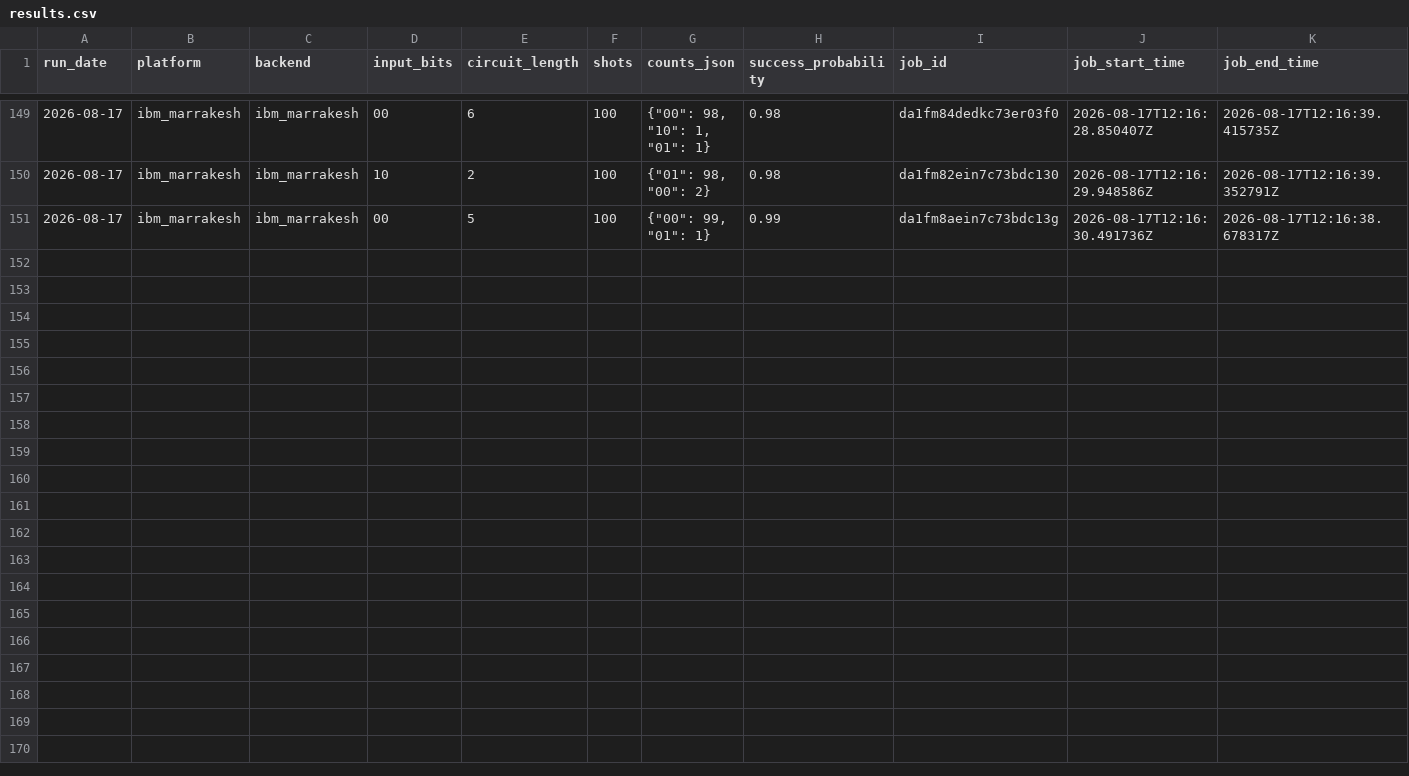
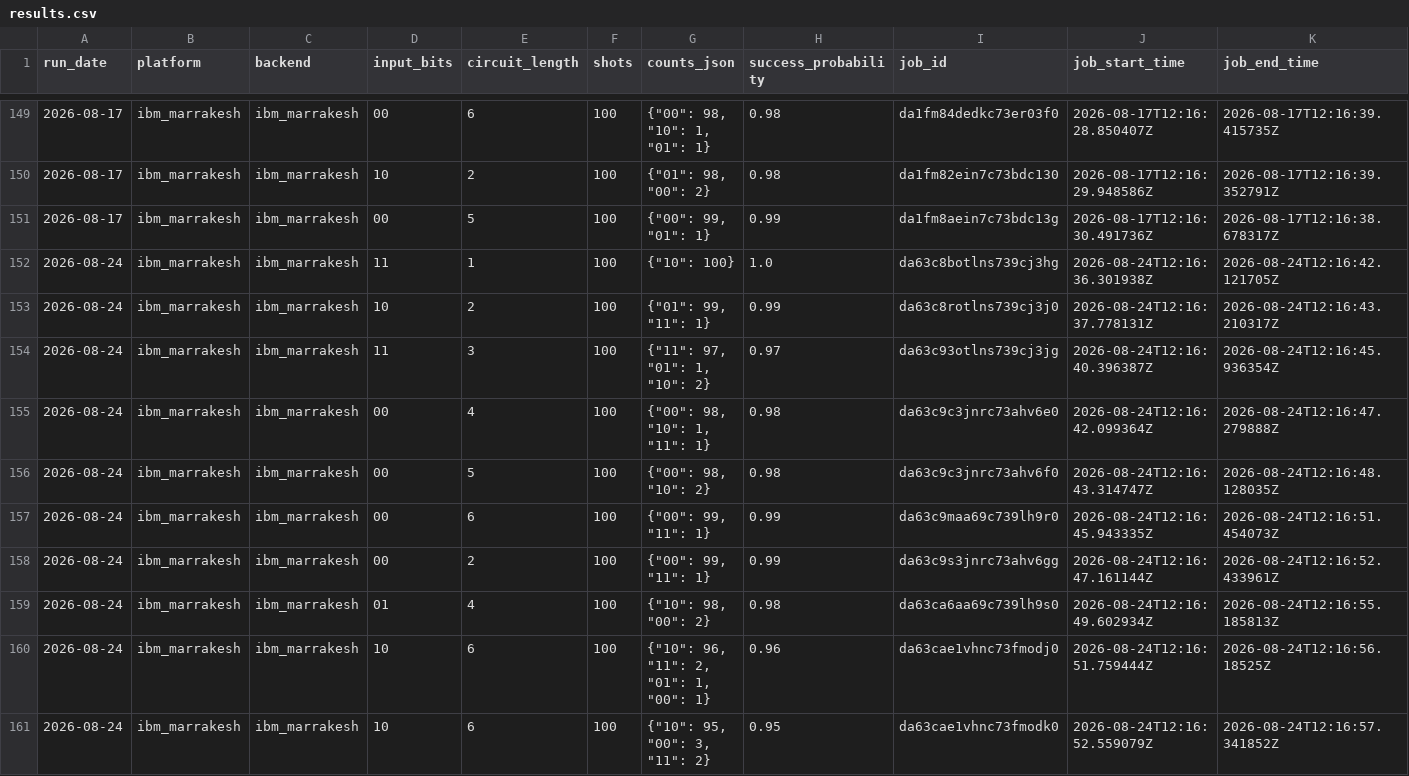
Before and after one commit to InsightSoftmax/quantum-stability, a CSV file: data/ibm_marrakesh/results.csv, drawn as a sheet; only a part is shown, gaps mark what is left out; rows hold the shown columns only; the diff names each change by its address in the sheet, - before the commit and + after, or states it on an @@ line.

```diff
--- a/data/ibm_marrakesh/results.csv
+++ b/data/ibm_marrakesh/results.csv
+row 152: 2026-08-24 | ibm_marrakesh | ibm_marrakesh | 11 | 1 | 100 | {"10": 100} | 1.0 | da63c8botlns739cj3hg | 2026-08-24T12:16:36.301938Z | 2026-08-24T12:16:42.121705Z
+row 153: 2026-08-24 | ibm_marrakesh | ibm_marrakesh | 10 | 2 | 100 | {"01": 99, "11": 1} | 0.99 | da63c8rotlns739cj3j0 | 2026-08-24T12:16:37.778131Z | 2026-08-24T12:16:43.210317Z
+row 154: 2026-08-24 | ibm_marrakesh | ibm_marrakesh | 11 | 3 | 100 | {"11": 97, "01": 1, "10": 2} | 0.97 | da63c93otlns739cj3jg | 2026-08-24T12:16:40.396387Z | 2026-08-24T12:16:45.936354Z
+row 155: 2026-08-24 | ibm_marrakesh | ibm_marrakesh | 00 | 4 | 100 | {"00": 98, "10": 1, "11": 1} | 0.98 | da63c9c3jnrc73ahv6e0 | 2026-08-24T12:16:42.099364Z | 2026-08-24T12:16:47.279888Z
+row 156: 2026-08-24 | ibm_marrakesh | ibm_marrakesh | 00 | 5 | 100 | {"00": 98, "10": 2} | 0.98 | da63c9c3jnrc73ahv6f0 | 2026-08-24T12:16:43.314747Z | 2026-08-24T12:16:48.128035Z
+row 157: 2026-08-24 | ibm_marrakesh | ibm_marrakesh | 00 | 6 | 100 | {"00": 99, "11": 1} | 0.99 | da63c9maa69c739lh9r0 | 2026-08-24T12:16:45.943335Z | 2026-08-24T12:16:51.454073Z
+row 158: 2026-08-24 | ibm_marrakesh | ibm_marrakesh | 00 | 2 | 100 | {"00": 99, "11": 1} | 0.99 | da63c9s3jnrc73ahv6gg | 2026-08-24T12:16:47.161144Z | 2026-08-24T12:16:52.433961Z
+row 159: 2026-08-24 | ibm_marrakesh | ibm_marrakesh | 01 | 4 | 100 | {"10": 98, "00": 2} | 0.98 | da63ca6aa69c739lh9s0 | 2026-08-24T12:16:49.602934Z | 2026-08-24T12:16:55.185813Z
+row 160: 2026-08-24 | ibm_marrakesh | ibm_marrakesh | 10 | 6 | 100 | {"10": 96, "11": 2, "01": 1, "00": 1} | 0.96 | da63cae1vhnc73fmodj0 | 2026-08-24T12:16:51.759444Z | 2026-08-24T12:16:56.18525Z
+row 161: 2026-08-24 | ibm_marrakesh | ibm_marrakesh | 10 | 6 | 100 | {"10": 95, "00": 3, "11": 2} | 0.95 | da63cae1vhnc73fmodk0 | 2026-08-24T12:16:52.559079Z | 2026-08-24T12:16:57.341852Z
```
Also changed, not shown: 1 other file.
